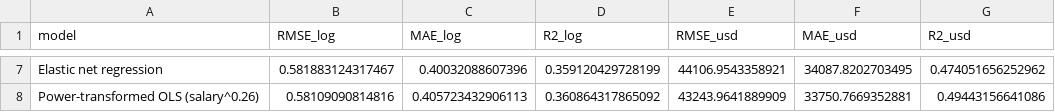
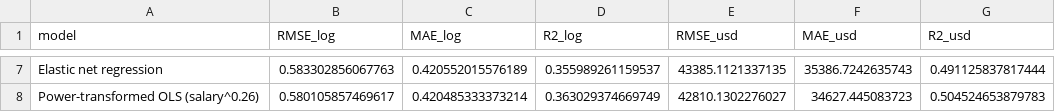
Before and after one commit to AmnO-O/STAT452-FinalProject, a CSV file: activity1/task04_model_comparison.csv, drawn as a sheet; only a part is shown, gaps mark what is left out; the diff covers the shown part only; the diff names each change by its address in the sheet, - before the commit and + after, or states it on an @@ line.

Commit message:
Task 04: Add is_local to full model; refresh Task 6/7 and model comparison CSV; untrack plan/

```diff
--- a/activity1/task04_model_comparison.csv
+++ b/activity1/task04_model_comparison.csv
-B7 (RMSE_log): 0.581883124317467
+B7 (RMSE_log): 0.583302856067763
-C7 (MAE_log): 0.40032088607396
+C7 (MAE_log): 0.420552015576189
-D7 (R2_log): 0.359120429728199
+D7 (R2_log): 0.355989261159537
-E7 (RMSE_usd): 44106.9543358921
+E7 (RMSE_usd): 43385.1121337135
-F7 (MAE_usd): 34087.8202703495
+F7 (MAE_usd): 35386.7242635743
-G7 (R2_usd): 0.474051656252962
+G7 (R2_usd): 0.491125837817444
-B8 (RMSE_log): 0.58109090814816
+B8 (RMSE_log): 0.580105857469617
-C8 (MAE_log): 0.405723432906113
+C8 (MAE_log): 0.420485333373214
-D8 (R2_log): 0.360864317865092
+D8 (R2_log): 0.363029374669749
-E8 (RMSE_usd): 43243.9641889909
+E8 (RMSE_usd): 42810.1302276027
-F8 (MAE_usd): 33750.7669352881
+F8 (MAE_usd): 34627.445083723
-G8 (R2_usd): 0.49443156641086
+G8 (R2_usd): 0.504524653879783
```
Also changed, not shown: 30 edited cells elsewhere in this file, 13 other files.
